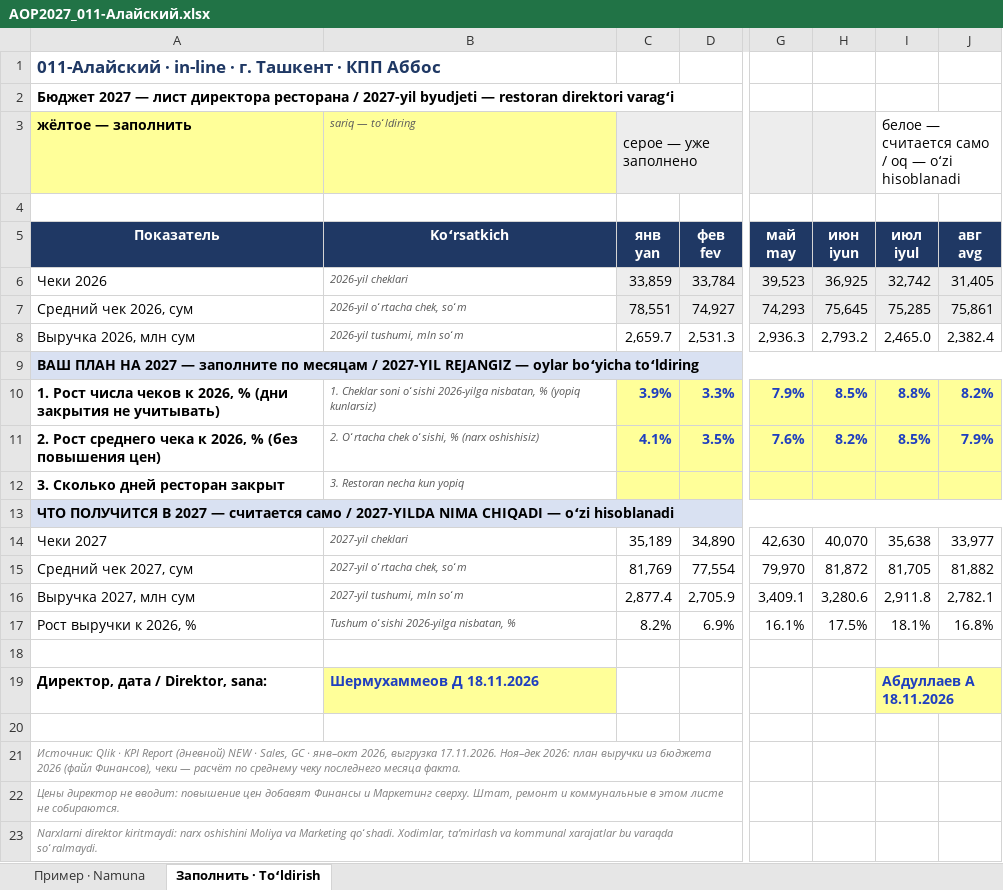
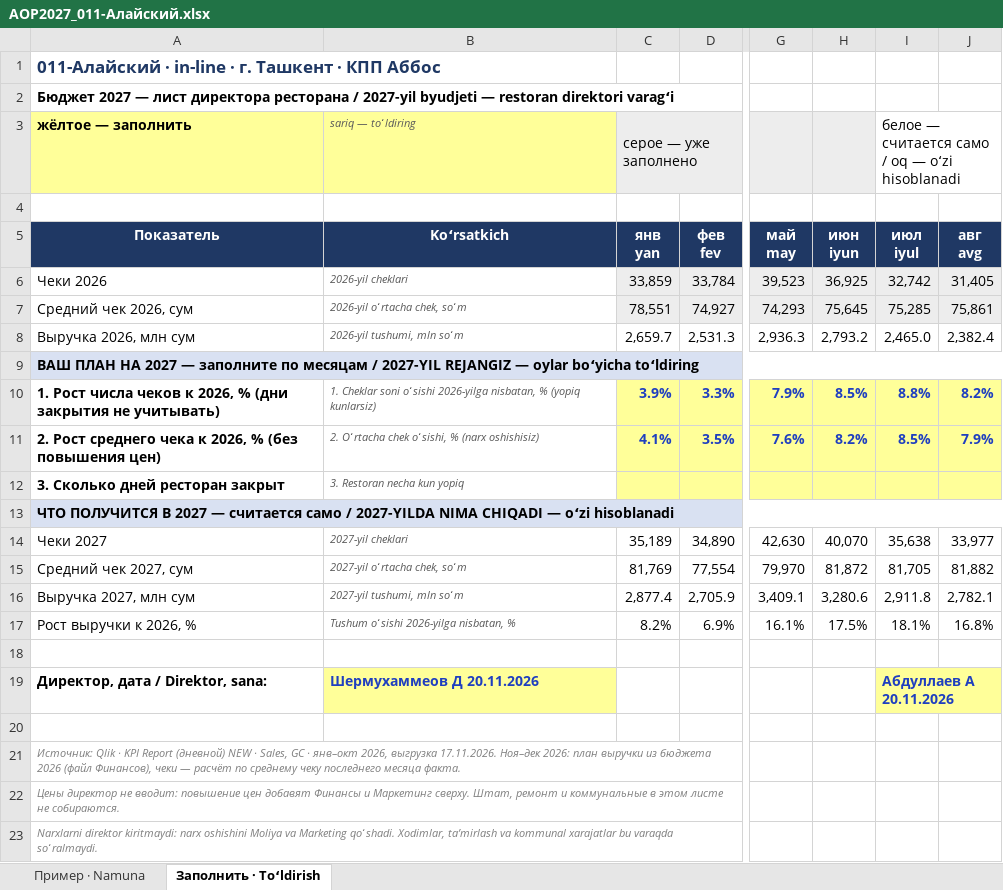
Before and after one commit to Doniyor2196/doniyor, an Excel workbook: AOP2027_maqsad/AOP2027_011-Алайский.xlsx, sheet Заполнить · Toʻldirish, drawn as a sheet; only a part is shown, gaps mark what is left out; values as stored, in another font and other column widths than the file's, no borders; the diff names each change by its address in the sheet, - before the commit and + after, or states it on an @@ line.

```diff
--- a/AOP2027_maqsad/AOP2027_011-Алайский.xlsx (sheet Заполнить · Toʻldirish)
+++ b/AOP2027_maqsad/AOP2027_011-Алайский.xlsx (sheet Заполнить · Toʻldirish)
-B19 (Koʻrsatkich): Шермухаммеов Д 18.11.2026
+B19 (Koʻrsatkich): Шермухаммеов Д 20.11.2026
-I19 (июл iyul): Абдуллаев А 18.11.2026
+I19 (июл iyul): Абдуллаев А 20.11.2026
```
Also changed, not shown: AOP2027_maqsad/AOP2027_001-Юнусабад.xlsx, AOP2027_maqsad/AOP2027_024-Боровского.xlsx, 8 other files.
